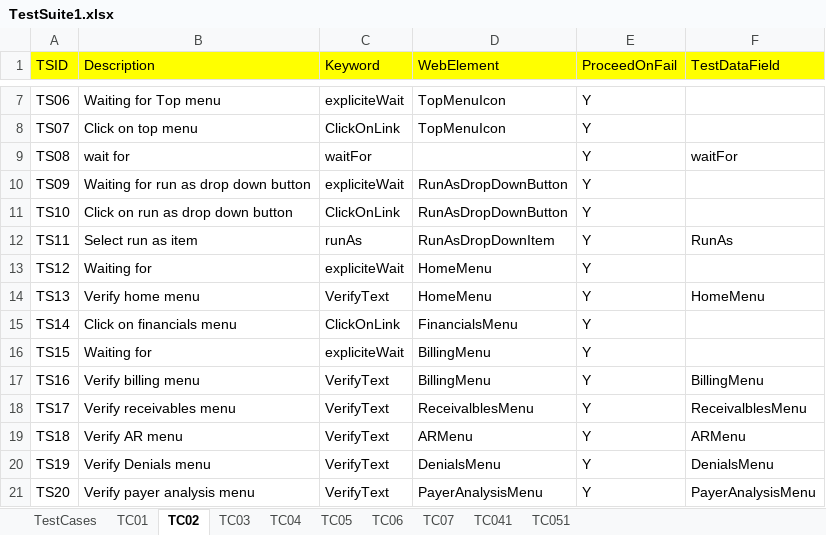
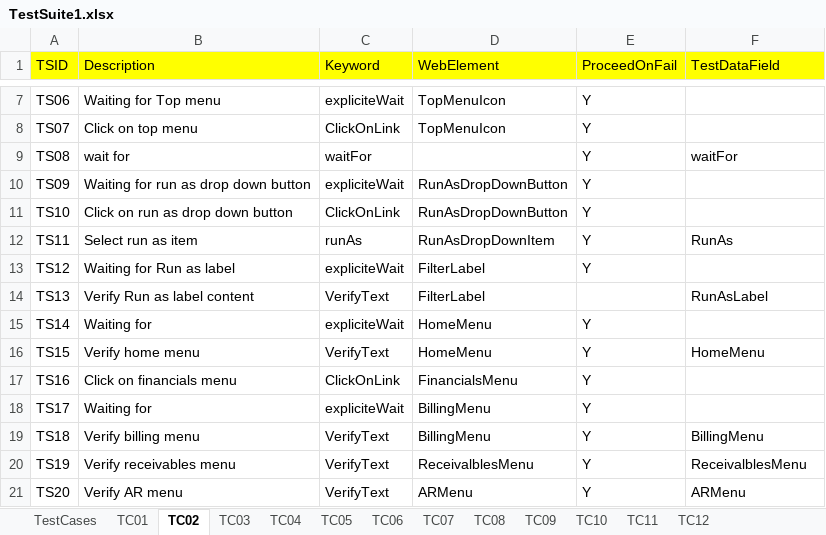
Before and after one commit to pandu8402/wshKeywordDriven, an Excel workbook: Customers/NextGen/TestSuite1.xlsx, sheet TC02, drawn as a sheet; only a part is shown, gaps mark what is left out; values as stored, in another font and other column widths than the file's, no borders; the diff covers the shown part only; the diff names each change by its address in the sheet, - before the commit and + after, or states it on an @@ line.

Commit message:
Added saved and applied filter test

```diff
--- a/Customers/NextGen/TestSuite1.xlsx (sheet TC02)
+++ b/Customers/NextGen/TestSuite1.xlsx (sheet TC02)
-sheet tab: TC041
+sheet tab: TC08
-sheet tab: TC051
+sheet tab: TC09
+sheet tab: TC10
+sheet tab: TC11
+sheet tab: TC12
-B13 (Description): Waiting for
+B13 (Description): Waiting for Run as label
-D13:D14 (WebElement): HomeMenu
+D13:D14 (WebElement): FilterLabel
-B14 (Description): Verify home menu
+B14 (Description): Verify Run as label content
-E14 (ProceedOnFail): Y
+E14 (ProceedOnFail): (empty)
-F14 (TestDataField): HomeMenu
+F14 (TestDataField): RunAsLabel
-B15 (Description): Click on financials menu
+B15 (Description): Waiting for
-C15 (Keyword): ClickOnLink
+C15 (Keyword): expliciteWait
-D15 (WebElement): FinancialsMenu
+D15 (WebElement): HomeMenu
-B16 (Description): Waiting for
+B16 (Description): Verify home menu
-C16 (Keyword): expliciteWait
+C16 (Keyword): VerifyText
-D16 (WebElement): BillingMenu
+D16 (WebElement): HomeMenu
-F16 (TestDataField): (empty)
+F16 (TestDataField): HomeMenu
-B17 (Description): Verify billing menu
+B17 (Description): Click on financials menu
-C17 (Keyword): VerifyText
+C17 (Keyword): ClickOnLink
-D17 (WebElement): BillingMenu
+D17 (WebElement): FinancialsMenu
-F17 (TestDataField): BillingMenu
+F17 (TestDataField): (empty)
-B18 (Description): Verify receivables menu
+B18 (Description): Waiting for
-C18 (Keyword): VerifyText
+C18 (Keyword): expliciteWait
-D18 (WebElement): ReceivalblesMenu
+D18 (WebElement): BillingMenu
-F18 (TestDataField): ReceivalblesMenu
+F18 (TestDataField): (empty)
-B19 (Description): Verify AR menu
+B19 (Description): Verify billing menu
-D19 (WebElement): ARMenu
+D19 (WebElement): BillingMenu
-F19 (TestDataField): ARMenu
+F19 (TestDataField): BillingMenu
-B20 (Description): Verify Denials menu
+B20 (Description): Verify receivables menu
-D20 (WebElement): DenialsMenu
+D20 (WebElement): ReceivalblesMenu
-F20 (TestDataField): DenialsMenu
+F20 (TestDataField): ReceivalblesMenu
-B21 (Description): Verify payer analysis menu
+B21 (Description): Verify AR menu
-D21 (WebElement): PayerAnalysisMenu
+D21 (WebElement): ARMenu
-F21 (TestDataField): PayerAnalysisMenu
+F21 (TestDataField): ARMenu
```
Also changed, not shown: 2 added rows and 11 edited cells elsewhere in this sheet, sheet TC08, sheet TestCases, sheet TC01, Customers/NextGen/TestSuite1Data.xlsx, 16 other files.
